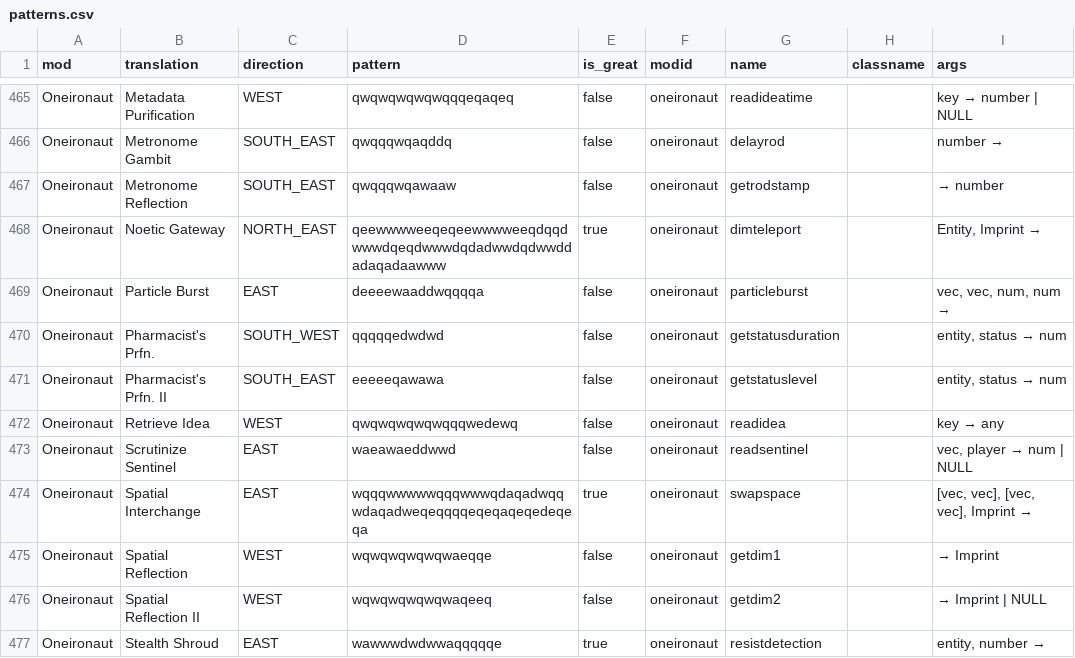
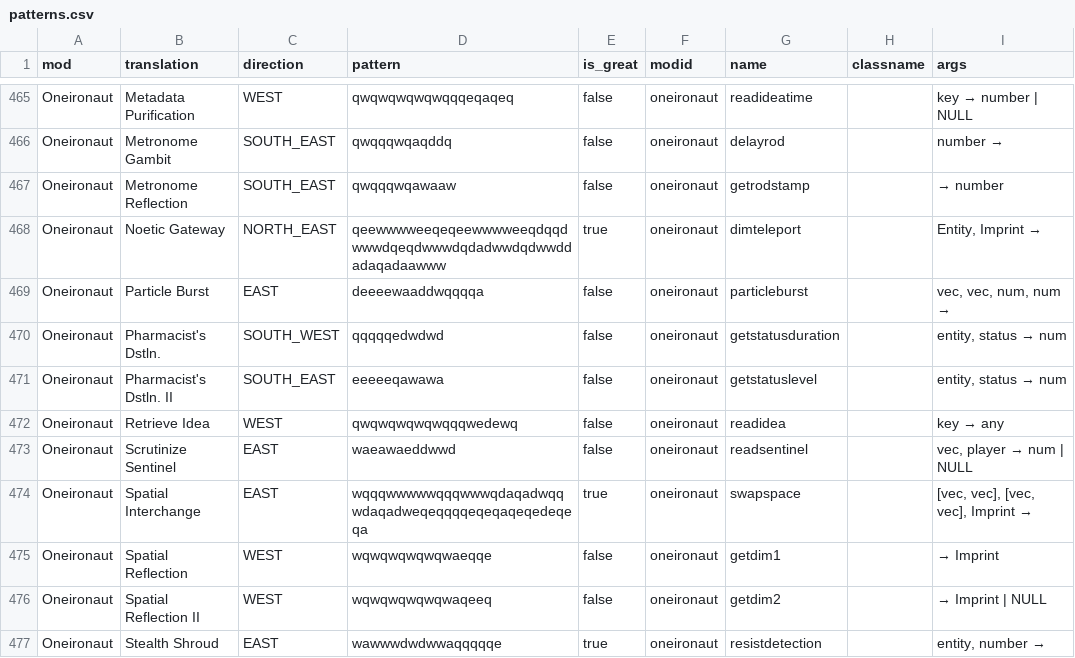
Before and after one commit to object-Object/HexBug, a CSV file: patterns.csv, drawn as a sheet; only a part is shown, gaps mark what is left out; the diff names each change by its address in the sheet, - before the commit and + after, or states it on an @@ line.

```diff
--- a/patterns.csv
+++ b/patterns.csv
-B470 (translation): Pharmacist's Prfn.
+B470 (translation): Pharmacist's Dstln.
-B471 (translation): Pharmacist's Prfn. II
+B471 (translation): Pharmacist's Dstln. II
```
